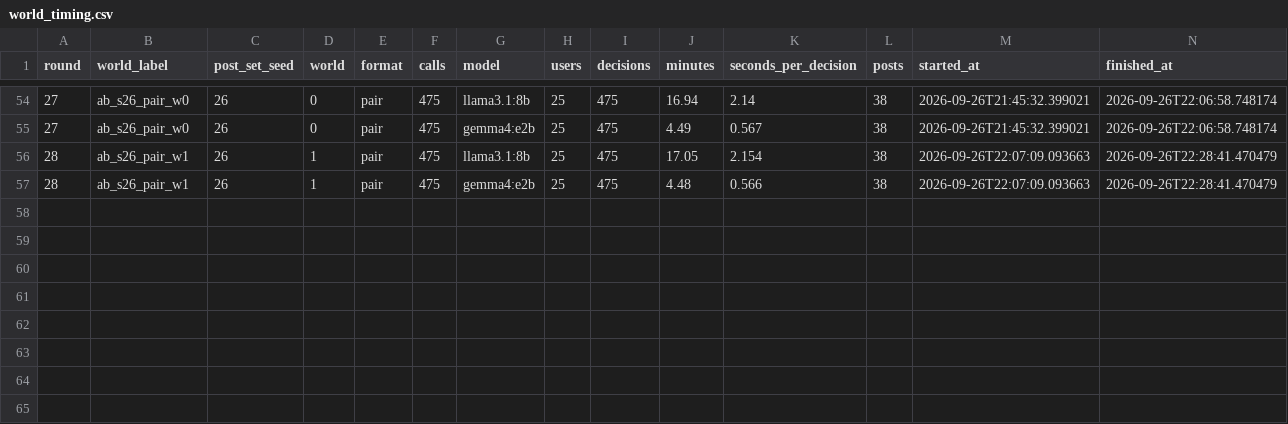
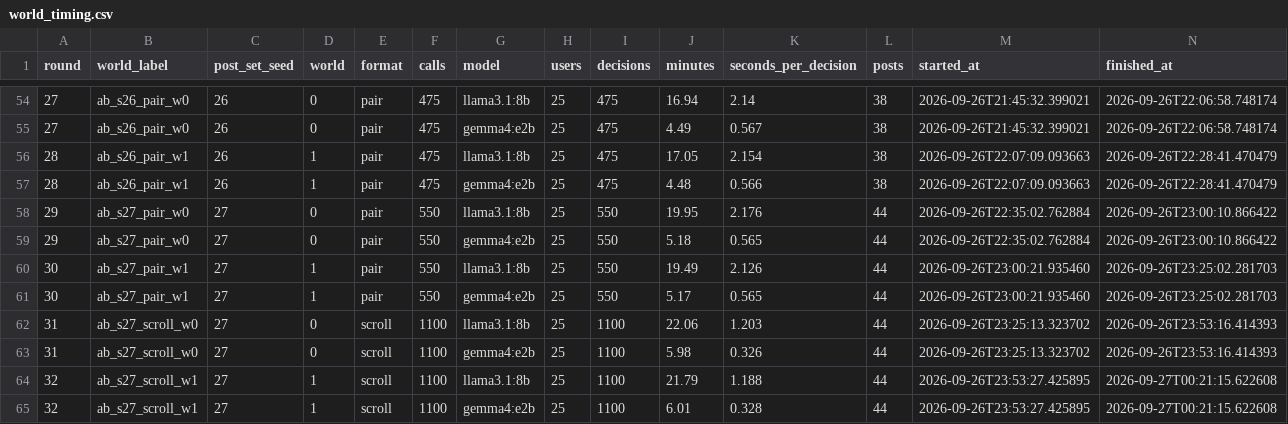
Before and after one commit to KGordo11/oasis, a CSV file: data/llm_bias/export_ab/world_timing.csv, drawn as a sheet; only a part is shown, gaps mark what is left out.

```diff
--- a/data/llm_bias/export_ab/world_timing.csv
+++ b/data/llm_bias/export_ab/world_timing.csv
@@ -57 +57,9 @@ round,world_label,post_set_seed,world,format,calls,model,users,decisions,minutes
 28,ab_s26_pair_w1,26,1,pair,475,gemma4:e2b,25,475,4.48,0.566,38,2026-09-26T22:07:09.093663,2026-09-26T22:28:41.470479
+29,ab_s27_pair_w0,27,0,pair,550,llama3.1:8b,25,550,19.95,2.176,44,2026-09-26T22:35:02.762884,2026-09-26T23:00:10.866422
+29,ab_s27_pair_w0,27,0,pair,550,gemma4:e2b,25,550,5.18,0.565,44,2026-09-26T22:35:02.762884,2026-09-26T23:00:10.866422
+30,ab_s27_pair_w1,27,1,pair,550,llama3.1:8b,25,550,19.49,2.126,44,2026-09-26T23:00:21.935460,2026-09-26T23:25:02.281703
+30,ab_s27_pair_w1,27,1,pair,550,gemma4:e2b,25,550,5.17,0.565,44,2026-09-26T23:00:21.935460,2026-09-26T23:25:02.281703
+31,ab_s27_scroll_w0,27,0,scroll,1100,llama3.1:8b,25,1100,22.06,1.203,44,2026-09-26T23:25:13.323702,2026-09-26T23:53:16.414393
+31,ab_s27_scroll_w0,27,0,scroll,1100,gemma4:e2b,25,1100,5.98,0.326,44,2026-09-26T23:25:13.323702,2026-09-26T23:53:16.414393
+32,ab_s27_scroll_w1,27,1,scroll,1100,llama3.1:8b,25,1100,21.79,1.188,44,2026-09-26T23:53:27.425895,2026-09-27T00:21:15.622608
+32,ab_s27_scroll_w1,27,1,scroll,1100,gemma4:e2b,25,1100,6.01,0.328,44,2026-09-26T23:53:27.425895,2026-09-27T00:21:15.622608
```
Also changed, not shown: data/llm_bias/export_ab/progress_timing.csv, data/llm_bias/export_ab/users.csv, 14 other files.
